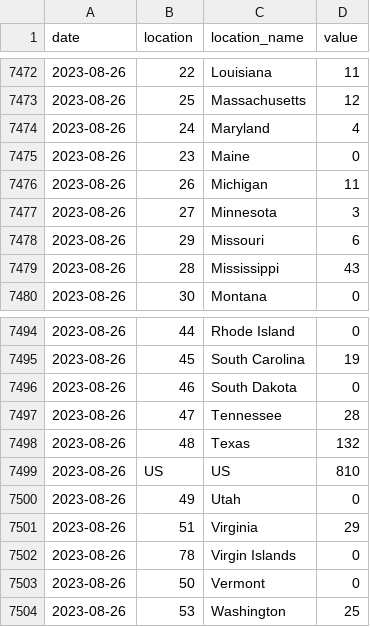
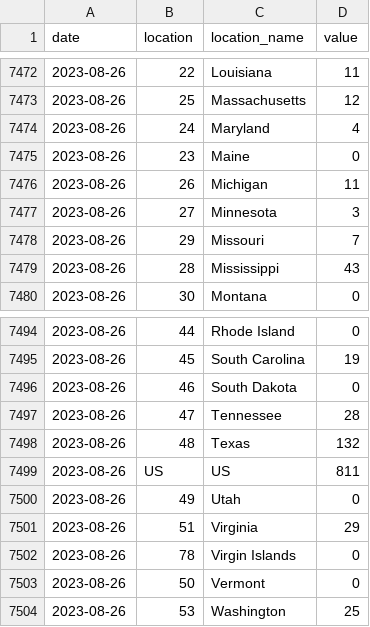
Before and after one commit to wenxuanye/FluHospPlot, a CSV file: 2023-09-11/2023-09-11__fluhospdata_long.csv, drawn as a sheet; only a part is shown, gaps mark what is left out.

Commit message:
Flu Hosp data generated on  2023-09-13

```diff
--- a/2023-09-11/2023-09-11__fluhospdata_long.csv
+++ b/2023-09-11/2023-09-11__fluhospdata_long.csv
@@ -7477,3 +7477,3 @@ date,location,location_name,value
 2023-08-26,27,Minnesota,3
-2023-08-26,29,Missouri,6
+2023-08-26,29,Missouri,7
 2023-08-26,28,Mississippi,43
@@ -7498,3 +7498,3 @@ date,location,location_name,value
 2023-08-26,48,Texas,132
-2023-08-26,US,US,810
+2023-08-26,US,US,811
 2023-08-26,49,Utah,0
```
Also changed, not shown: 2023-09-11/2023-09-11__fluhospdata_wide.csv, fluHospData__wide.csv, 3 other files.
